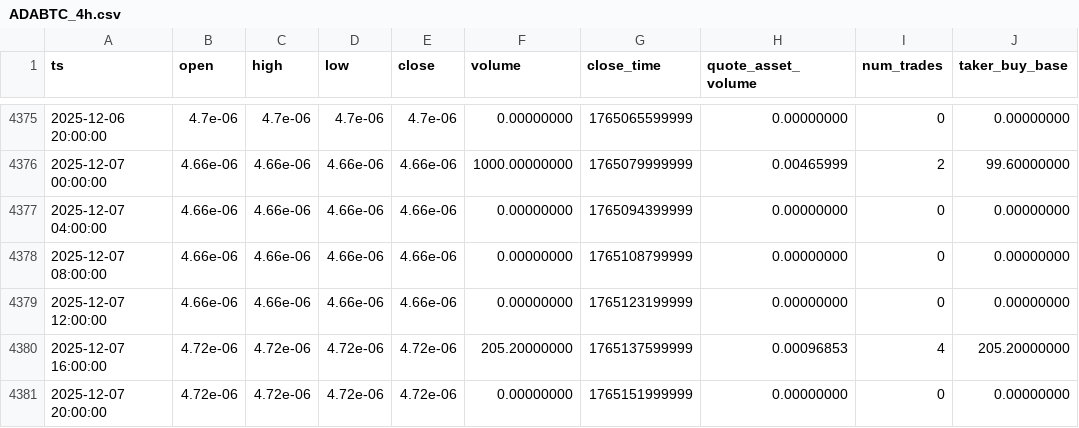
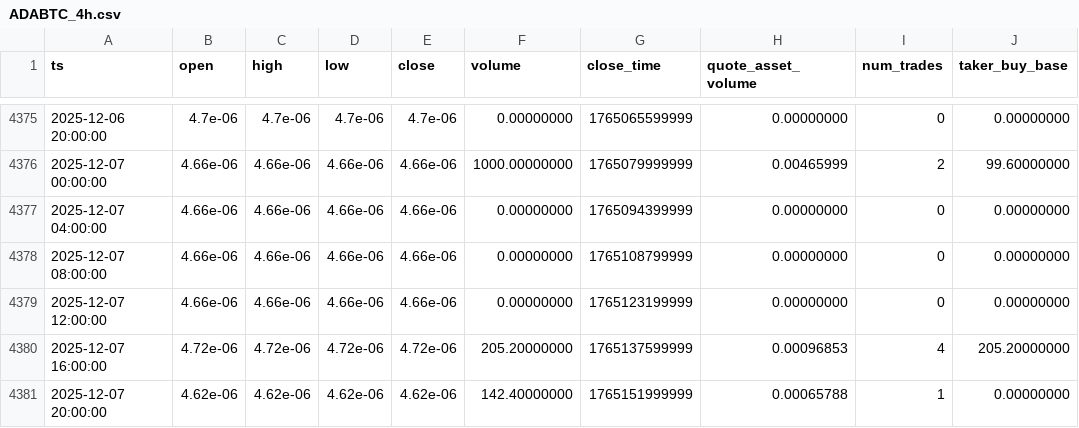
Before and after one commit to McNultyyy/BTC-Pair-OrderBlock-Finder, a CSV file: data/raw/ADABTC_4h.csv, drawn as a sheet; only a part is shown, gaps mark what is left out; the diff names each change by its address in the sheet, - before the commit and + after, or states it on an @@ line.

```diff
--- a/data/raw/ADABTC_4h.csv
+++ b/data/raw/ADABTC_4h.csv
-B4381 (open): 4.72e-06
+B4381 (open): 4.62e-06
-C4381 (high): 4.72e-06
+C4381 (high): 4.62e-06
-D4381 (low): 4.72e-06
+D4381 (low): 4.62e-06
-E4381 (close): 4.72e-06
+E4381 (close): 4.62e-06
-F4381 (volume): 0.00000000
+F4381 (volume): 142.40000000
-H4381 (quote_asset_volume): 0.00000000
+H4381 (quote_asset_volume): 0.00065788
-I4381 (num_trades): 0
+I4381 (num_trades): 1
```
Also changed, not shown: data/raw/ETHBTC_4h.csv.
